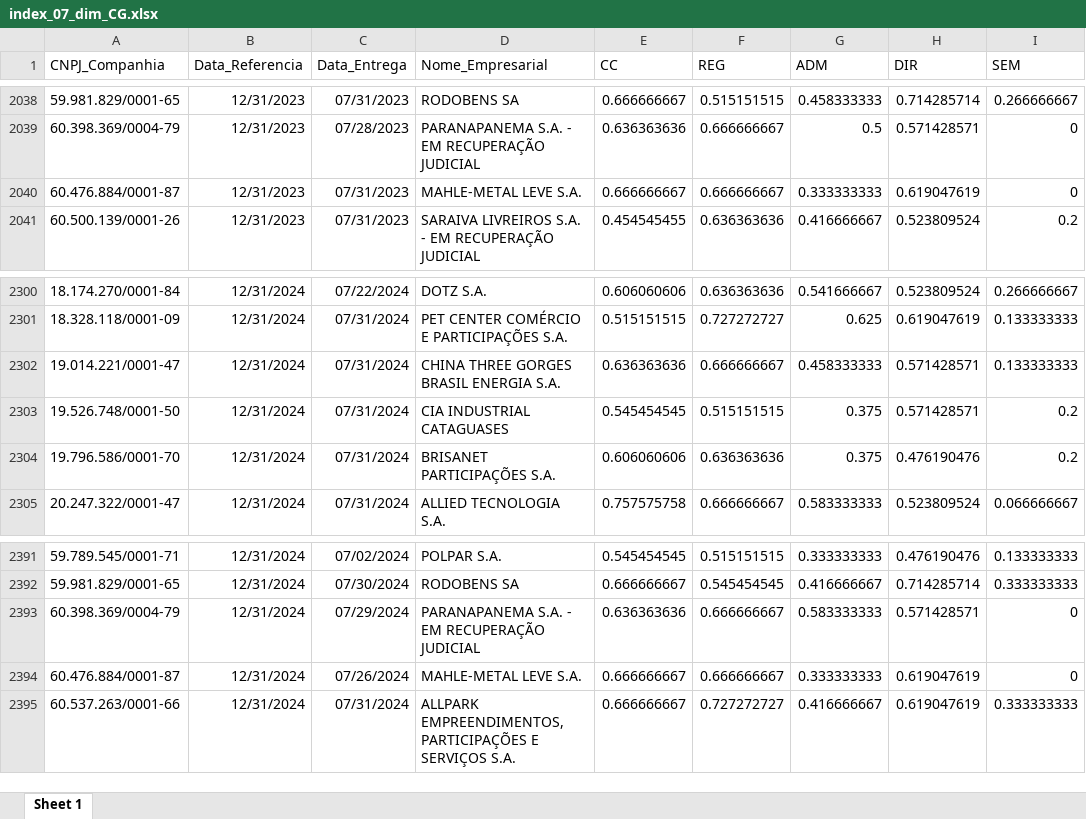
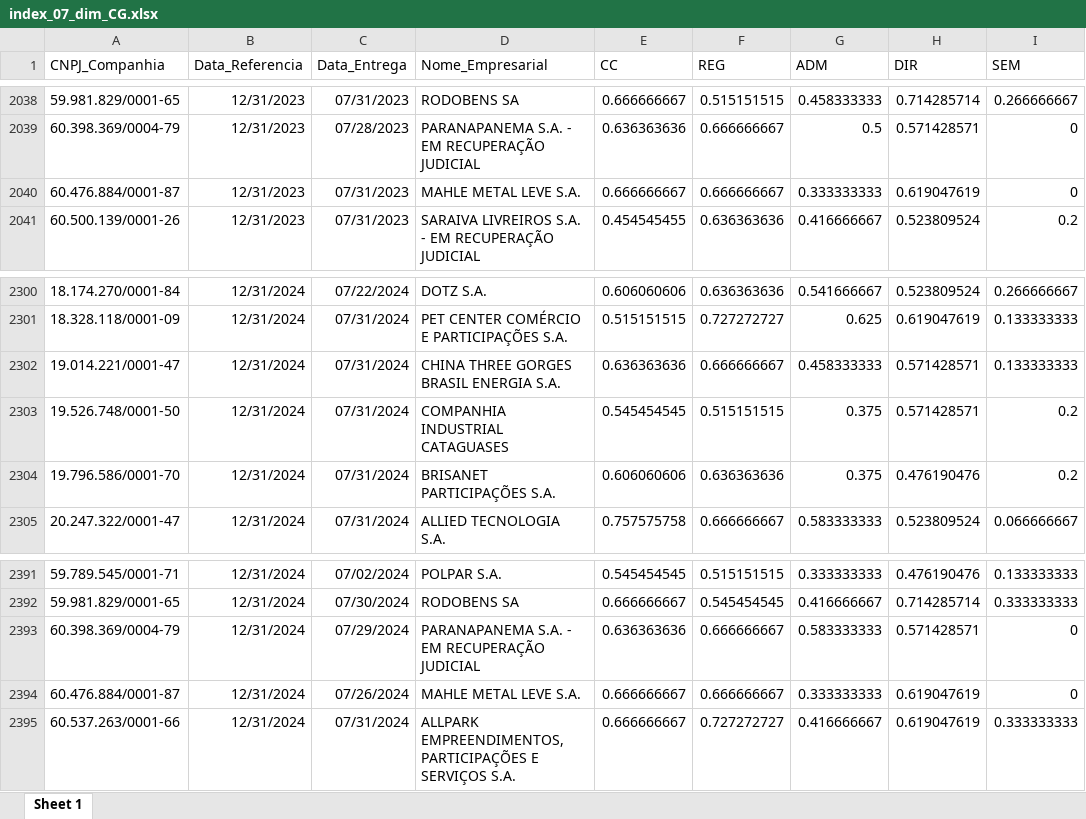
Before and after one commit to mvlp/celta, an Excel workbook: public/docs/index_07_dim_CG.xlsx, sheet Sheet 1, drawn as a sheet; only a part is shown, gaps mark what is left out; values as stored, in another font and other column widths than the file's, no borders; the diff covers the shown part only; the diff names each change by its address in the sheet, - before the commit and + after, or states it on an @@ line.

```diff
--- a/public/docs/index_07_dim_CG.xlsx (sheet Sheet 1)
+++ b/public/docs/index_07_dim_CG.xlsx (sheet Sheet 1)
-D2040 (Nome_Empresarial): MAHLE-METAL LEVE S.A.
+D2040 (Nome_Empresarial): MAHLE METAL LEVE S.A.
-D2303 (Nome_Empresarial): CIA INDUSTRIAL CATAGUASES
+D2303 (Nome_Empresarial): COMPANHIA INDUSTRIAL CATAGUASES
-D2394 (Nome_Empresarial): MAHLE-METAL LEVE S.A.
+D2394 (Nome_Empresarial): MAHLE METAL LEVE S.A.
```
Also changed, not shown: 5 edited cells elsewhere in this sheet, public/docs/index_05_dim_CG.xlsx, 12 other files.
